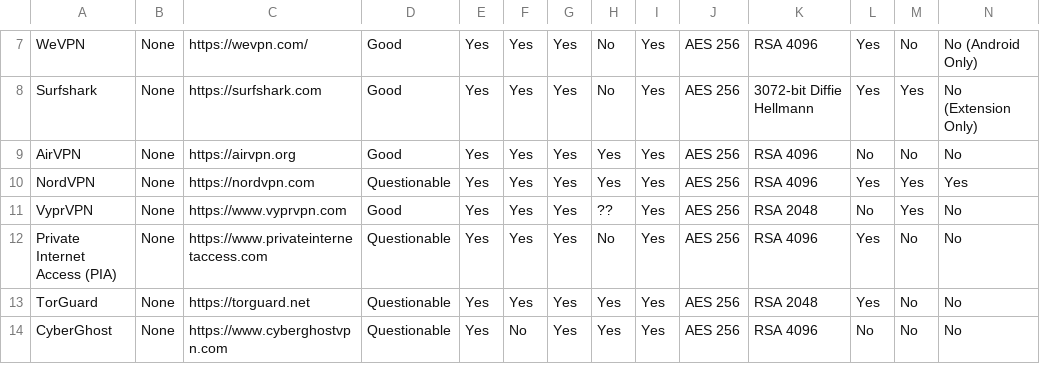
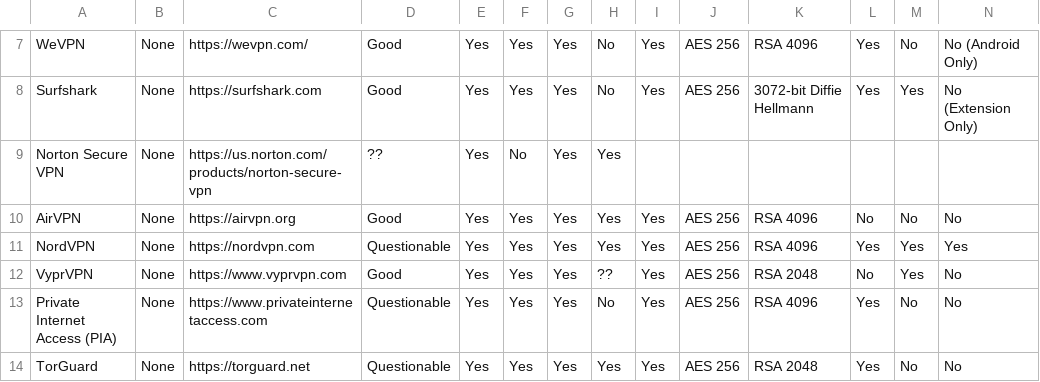
Before and after one commit to techlore/VPN-reviews, a CSV file: VPNchart.csv, drawn as a sheet; only a part is shown, gaps mark what is left out; the shorter side is filled out with more unchanged rows; rows hold the shown columns only; the diff names each change by its address in the sheet, - before the commit and + after, or states it on an @@ line.

Commit message:
add norton secure vpn

```diff
--- a/VPNchart.csv
+++ b/VPNchart.csv
+row 9: Norton Secure VPN | None | https://us.norton.com/products/norton-secure-vpn | ?? | Yes | No | Yes | Yes
```
